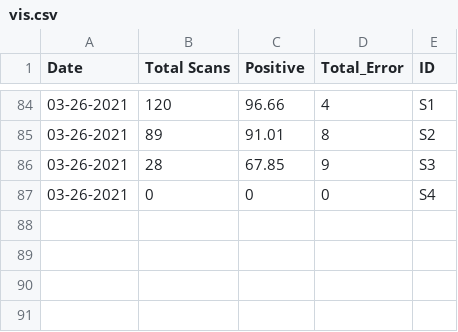
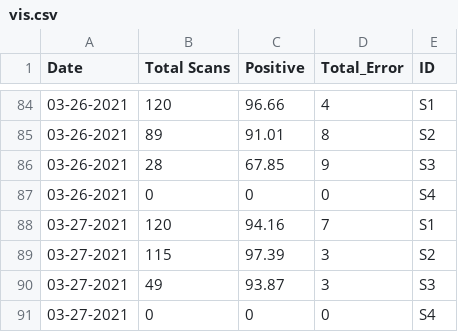
Before and after one commit to MONSTERharper/extra, a CSV file: vis.csv, drawn as a sheet; only a part is shown, gaps mark what is left out; the diff names each change by its address in the sheet, - before the commit and + after, or states it on an @@ line.

Commit message:
Update vis.csv

```diff
--- a/vis.csv
+++ b/vis.csv
+row 88: 03-27-2021 | 120 | 94.16 | 7 | S1
+row 89: 03-27-2021 | 115 | 97.39 | 3 | S2
+row 90: 03-27-2021 | 49 | 93.87 | 3 | S3
+row 91: 03-27-2021 | 0 | 0 | 0 | S4
```
